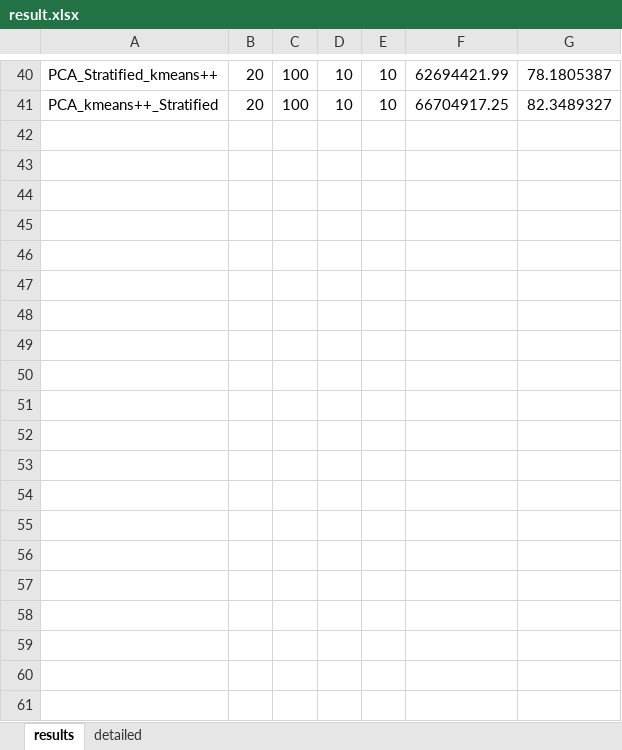
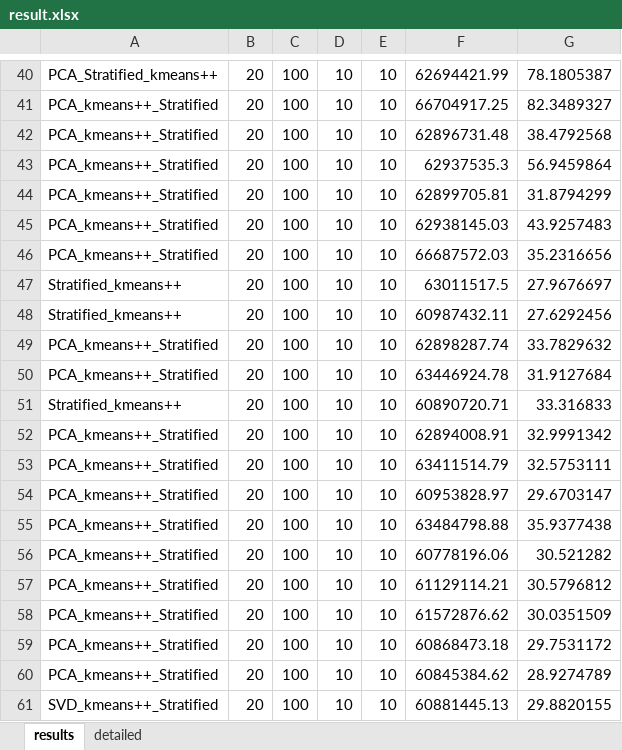
Before and after one commit to xzxcessarr/SAA_Solver, an Excel workbook: result.xlsx, sheet results, drawn as a sheet; only a part is shown, gaps mark what is left out; values as stored, in another font and other column widths than the file's, no borders; the diff covers the shown part only; the diff names each change by its address in the sheet, - before the commit and + after, or states it on an @@ line.

```diff
--- a/result.xlsx (sheet results)
+++ b/result.xlsx (sheet results)
+row 42: PCA_kmeans++_Stratified | 20 | 100 | 10 | 10 | 62896731.48 | 38.4792568
+row 43: PCA_kmeans++_Stratified | 20 | 100 | 10 | 10 | 62937535.3 | 56.9459864
+row 44: PCA_kmeans++_Stratified | 20 | 100 | 10 | 10 | 62899705.81 | 31.8794299
+row 45: PCA_kmeans++_Stratified | 20 | 100 | 10 | 10 | 62938145.03 | 43.9257483
+row 46: PCA_kmeans++_Stratified | 20 | 100 | 10 | 10 | 66687572.03 | 35.2316656
+row 47: Stratified_kmeans++ | 20 | 100 | 10 | 10 | 63011517.5 | 27.9676697
+row 48: Stratified_kmeans++ | 20 | 100 | 10 | 10 | 60987432.11 | 27.6292456
+row 49: PCA_kmeans++_Stratified | 20 | 100 | 10 | 10 | 62898287.74 | 33.7829632
+row 50: PCA_kmeans++_Stratified | 20 | 100 | 10 | 10 | 63446924.78 | 31.9127684
+row 51: Stratified_kmeans++ | 20 | 100 | 10 | 10 | 60890720.71 | 33.316833
+row 52: PCA_kmeans++_Stratified | 20 | 100 | 10 | 10 | 62894008.91 | 32.9991342
+row 53: PCA_kmeans++_Stratified | 20 | 100 | 10 | 10 | 63411514.79 | 32.5753111
+row 54: PCA_kmeans++_Stratified | 20 | 100 | 10 | 10 | 60953828.97 | 29.6703147
+row 55: PCA_kmeans++_Stratified | 20 | 100 | 10 | 10 | 63484798.88 | 35.9377438
+row 56: PCA_kmeans++_Stratified | 20 | 100 | 10 | 10 | 60778196.06 | 30.521282
+row 57: PCA_kmeans++_Stratified | 20 | 100 | 10 | 10 | 61129114.21 | 30.5796812
+row 58: PCA_kmeans++_Stratified | 20 | 100 | 10 | 10 | 61572876.62 | 30.0351509
+row 59: PCA_kmeans++_Stratified | 20 | 100 | 10 | 10 | 60868473.18 | 29.7531172
+row 60: PCA_kmeans++_Stratified | 20 | 100 | 10 | 10 | 60845384.62 | 28.9274789
+row 61: SVD_kmeans++_Stratified | 20 | 100 | 10 | 10 | 60881445.13 | 29.8820155
```
Also changed, not shown: 40 added rows elsewhere in this sheet, 22 other files.
